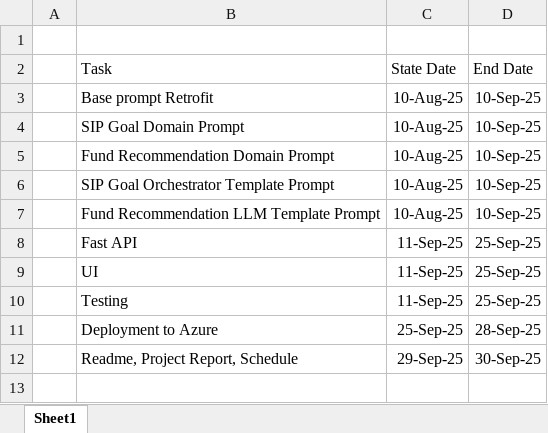
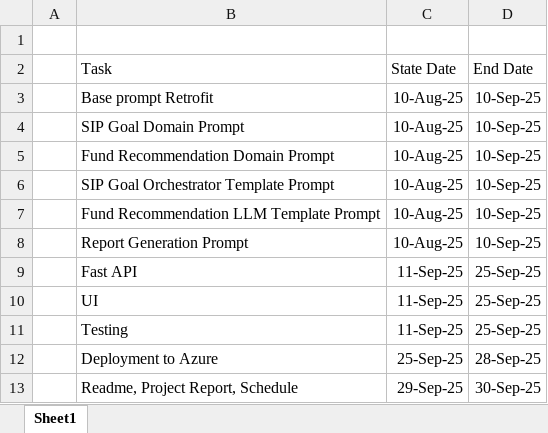
Before and after one commit to Shivdutta/EAG-Session20-Capstone, an Excel workbook: my-app/sifura_project_status.xlsx, sheet Sheet1, drawn as a sheet; values as stored, in another font and other column widths than the file's, no borders; the diff names each change by its address in the sheet, - before the commit and + after, or states it on an @@ line.

```diff
--- a/my-app/sifura_project_status.xlsx (sheet Sheet1)
+++ b/my-app/sifura_project_status.xlsx (sheet Sheet1)
+row 8:  | Report Generation Prompt | 10-Aug-25 | 10-Sep-25
```
Also changed, not shown: 1 other file.
